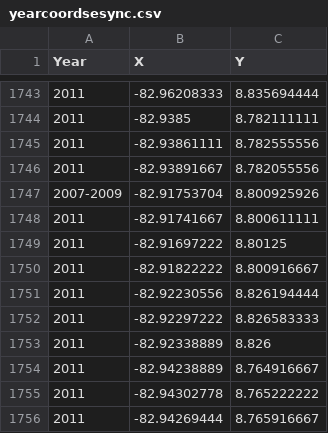
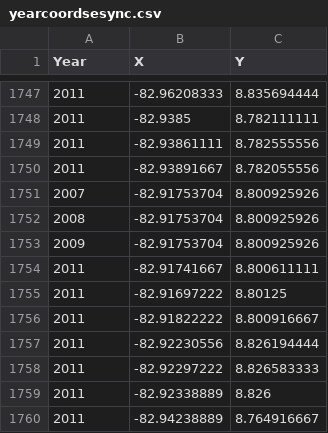
Before and after one commit to springinnovate/pestcontrol_livingdatabase, a CSV file: colleenmiller_data/yearcoordsesync.csv, drawn as a sheet; only a part is shown, gaps mark what is left out; the shorter side is filled out with more unchanged rows; the diff covers the shown part only.

```diff
--- a/colleenmiller_data/yearcoordsesync.csv
+++ b/colleenmiller_data/yearcoordsesync.csv
@@ -1746,3 +1750,5 @@ Year,X,Y
 2011,-82.93891667,8.782055556
-2007-2009,-82.91753704,8.800925926
+2007,-82.91753704,8.800925926
+2008,-82.91753704,8.800925926
+2009,-82.91753704,8.800925926
 2011,-82.91741667,8.800611111
```
Also changed, not shown: 10 added rows and 5 edited cells elsewhere in this file, colleenmiller_data/ColleenMiller_11_1_DataRequest - requests.csv, 1 other file.
